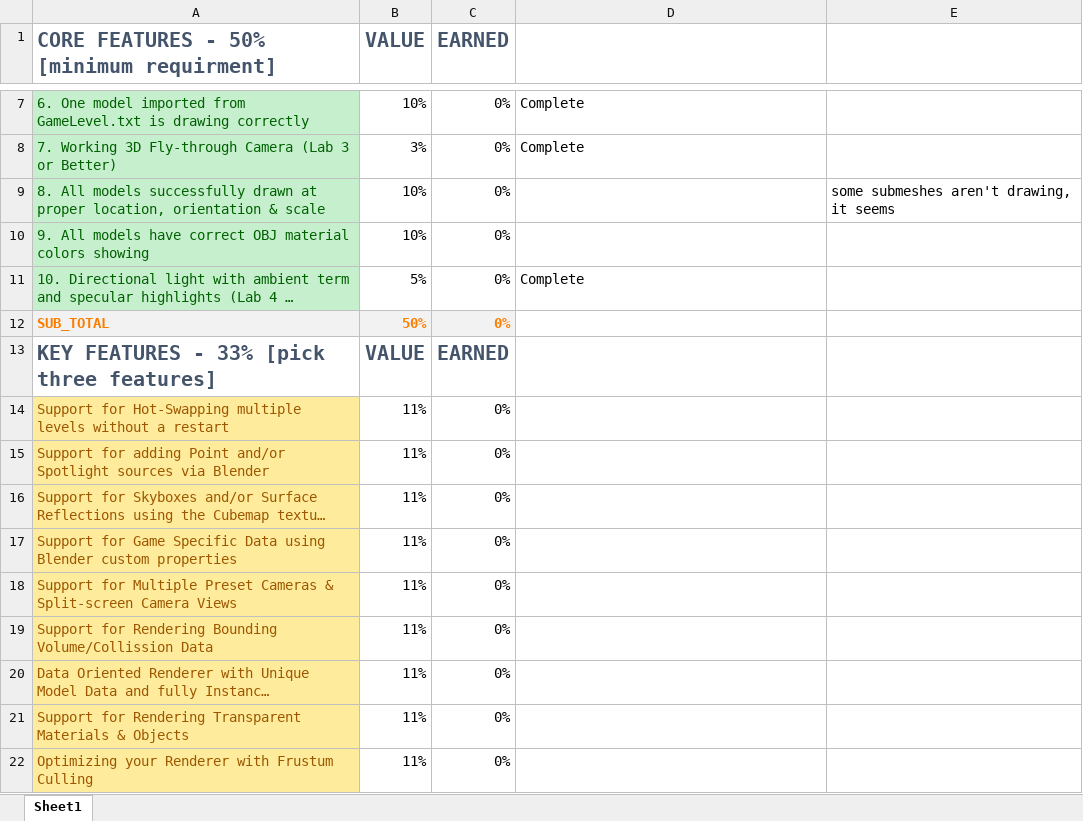
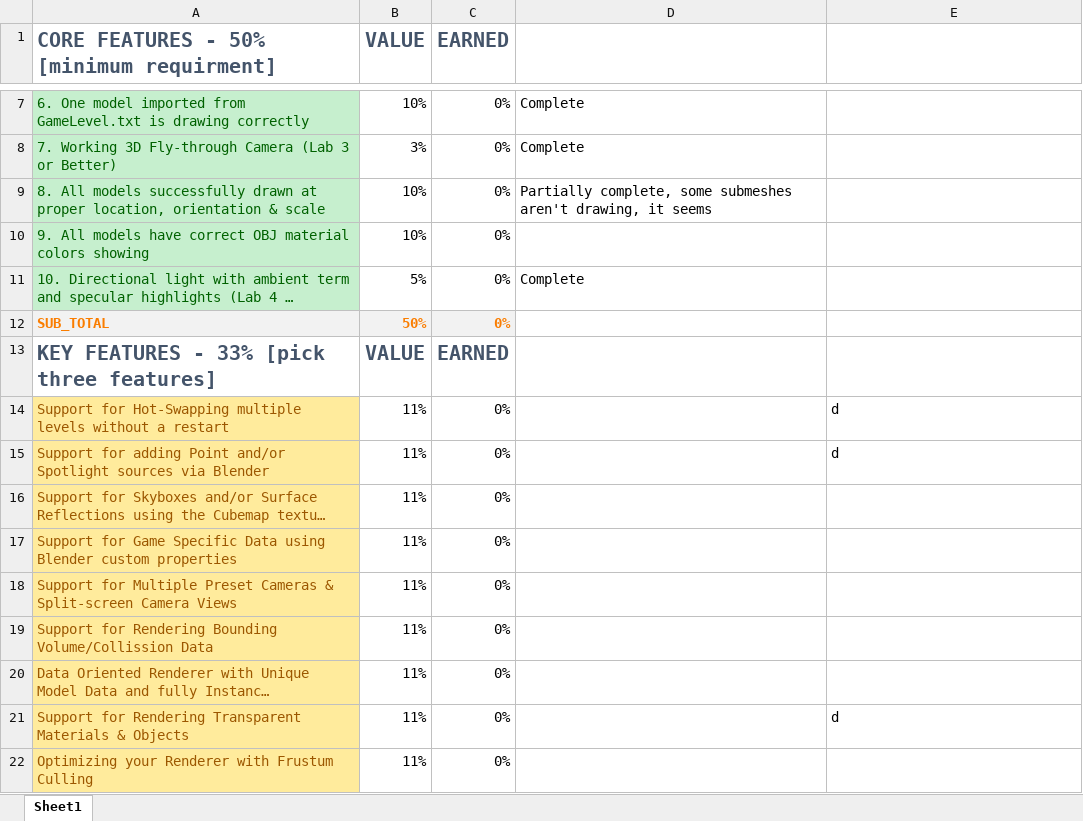
Before and after one commit to spo0pbae/LevelRenderer-Vulkan, an Excel workbook: NegronSierra_ProjectRubric.xlsx, sheet Sheet1, drawn as a sheet; only a part is shown, gaps mark what is left out; long unchanged cells end in …; values as stored, in another font and other column widths than the file's, no borders; the diff names each change by its address in the sheet, - before the commit and + after, or states it on an @@ line.

```diff
--- a/NegronSierra_ProjectRubric.xlsx (sheet Sheet1)
+++ b/NegronSierra_ProjectRubric.xlsx (sheet Sheet1)
-D9: (empty)
+D9: Partially complete, some submeshes aren't drawing, it seems
-E9: some submeshes aren't drawing, it seems
+E9: (empty)
-E14:E15: (empty)
+E14:E15: d
-E21: (empty)
+E21: d
```
Also changed, not shown: 4 other files.
